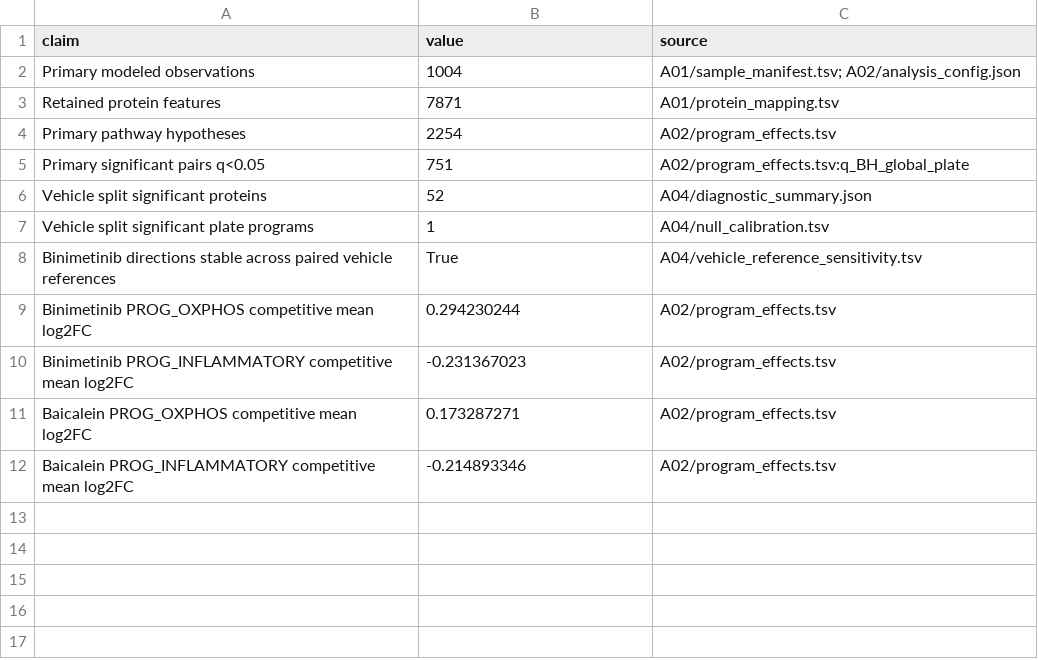
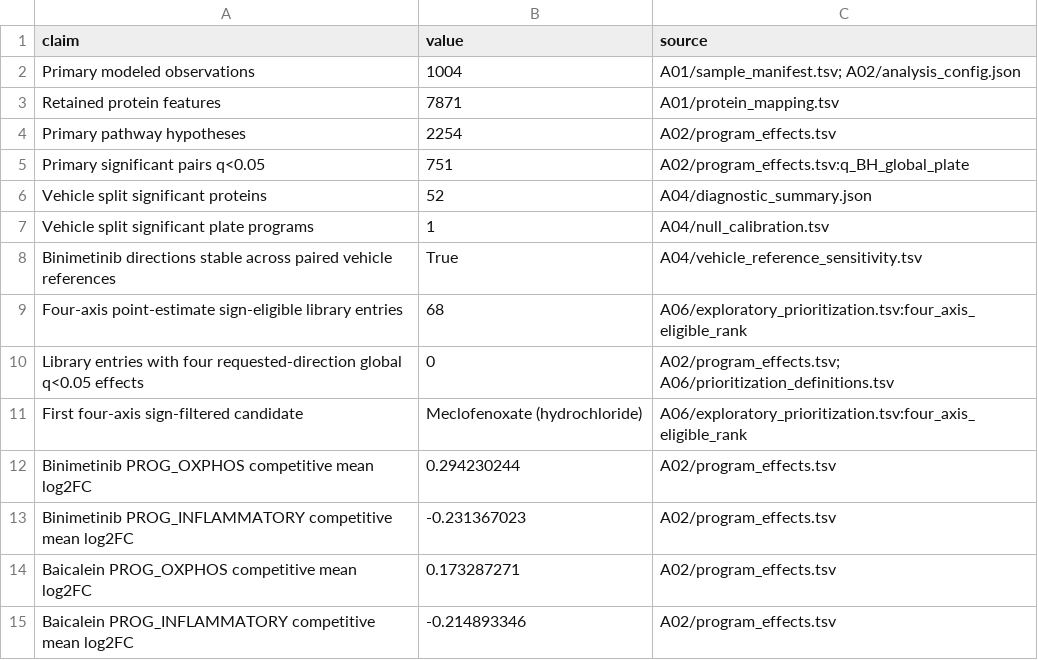
Before and after one commit to xomicsdatascience/proteomic-aging-hallmarks, a TSV file: reanalysis/A08/claim_result_ledger.tsv, drawn as a sheet; the diff names each change by its address in the sheet, - before the commit and + after, or states it on an @@ line.

Commit message:
Restore exploratory response indices and four-axis follow-up vignette

```diff
--- a/reanalysis/A08/claim_result_ledger.tsv
+++ b/reanalysis/A08/claim_result_ledger.tsv
+row 9: Four-axis point-estimate sign-eligible library entries | 68 | A06/exploratory_prioritization.tsv:four_axis_eligible_rank
+row 10: Library entries with four requested-direction global q<0.05 effects | 0 | A02/program_effects.tsv; A06/prioritization_definitions.tsv
+row 11: First four-axis sign-filtered candidate | Meclofenoxate (hydrochloride) | A06/exploratory_prioritization.tsv:four_axis_eligible_rank
```
Also changed, not shown: 35 other files.
